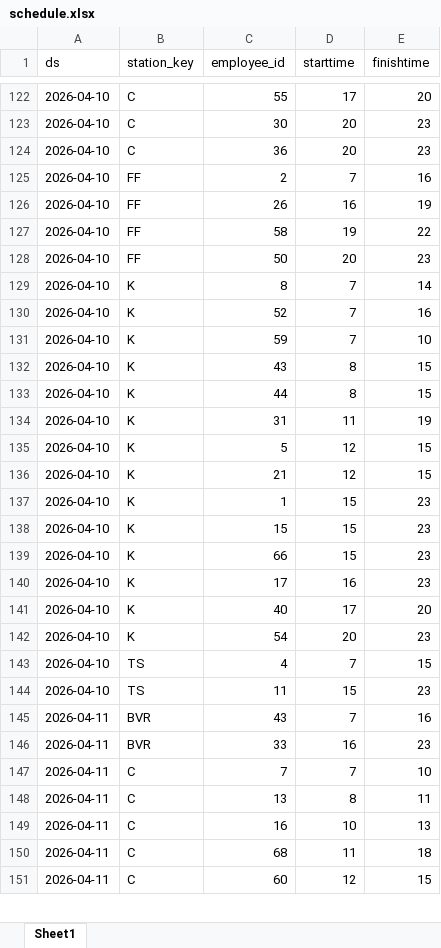
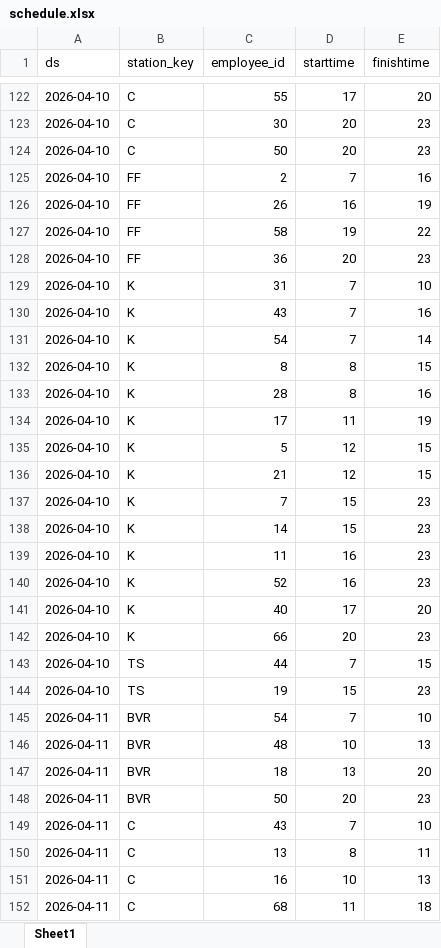
Before and after one commit to Tochka-zapyataya/Dot_comma, an Excel workbook: stage_2_scheduling/output/schedule.xlsx, sheet Sheet1, drawn as a sheet; only a part is shown, gaps mark what is left out; the shorter side is filled out with more unchanged rows; values as stored, in another font and other column widths than the file's, no borders; addresses are those after the commit; the diff covers the shown part only; the diff names each change by its address in the sheet, - before the commit and + after, or states it on an @@ line.

```diff
--- a/stage_2_scheduling/output/schedule.xlsx (sheet Sheet1)
+++ b/stage_2_scheduling/output/schedule.xlsx (sheet Sheet1)
-C124 (employee_id): 36
+C124 (employee_id): 50
-C128 (employee_id): 50
+C128 (employee_id): 36
-C129 (employee_id): 8
+C129 (employee_id): 31
-E129 (finishtime): 14
+E129 (finishtime): 10
-C130 (employee_id): 52
+C130 (employee_id): 43
-C131 (employee_id): 59
+C131 (employee_id): 54
-E131 (finishtime): 10
+E131 (finishtime): 14
-C132 (employee_id): 43
+C132 (employee_id): 8
-C133 (employee_id): 44
+C133 (employee_id): 28
-E133 (finishtime): 15
+E133 (finishtime): 16
-C134 (employee_id): 31
+C134 (employee_id): 17
-C137 (employee_id): 1
+C137 (employee_id): 7
-C138 (employee_id): 15
+C138 (employee_id): 14
-C139 (employee_id): 66
+C139 (employee_id): 11
-D139 (starttime): 15
+D139 (starttime): 16
-C140 (employee_id): 17
+C140 (employee_id): 52
-C142 (employee_id): 54
+C142 (employee_id): 66
-C143 (employee_id): 4
+C143 (employee_id): 44
-C144 (employee_id): 11
+C144 (employee_id): 19
-C145 (employee_id): 43
+C145 (employee_id): 54
-E145 (finishtime): 16
+E145 (finishtime): 10
+row 146: 2026-04-11 | BVR | 48 | 10 | 13
+row 147: 2026-04-11 | BVR | 18 | 13 | 20
-C148 (employee_id): 33
+C148 (employee_id): 50
-D148 (starttime): 16
+D148 (starttime): 20
-C149 (employee_id): 7
+C149 (employee_id): 43
```
Also changed, not shown: 7 added rows, 9 removed rows and 139 edited cells elsewhere in this sheet, 16 other files.
